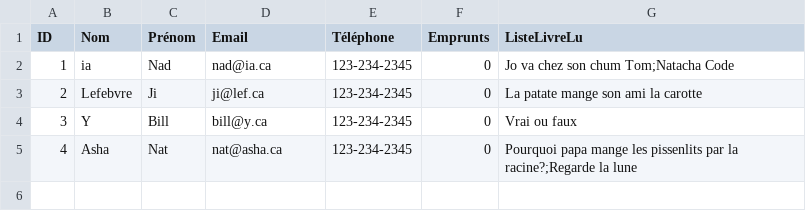
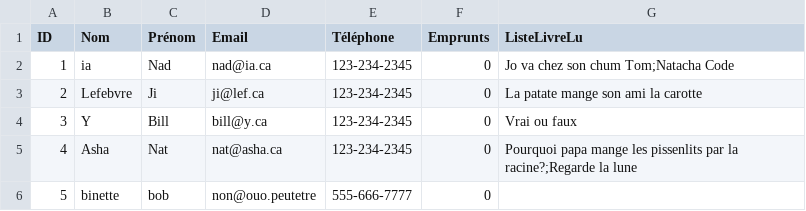
Before and after one commit to dracken24/MyLib, a CSV file: users.csv, drawn as a sheet.

Commit message:
add_remove_users is done with new our_input

```diff
--- a/users.csv
+++ b/users.csv
@@ -5 +5,2 @@ ID,Nom,Prénom,Email,Téléphone,Emprunts,ListeLivreLu
 4,Asha,Nat,nat@asha.ca,123-234-2345,0,Pourquoi papa mange les pissenlits par la racine?;Regarde la lune
+5,binette,bob,non@ouo.peutetre,555-666-7777,0,
```
Also changed, not shown: 3 other files.
